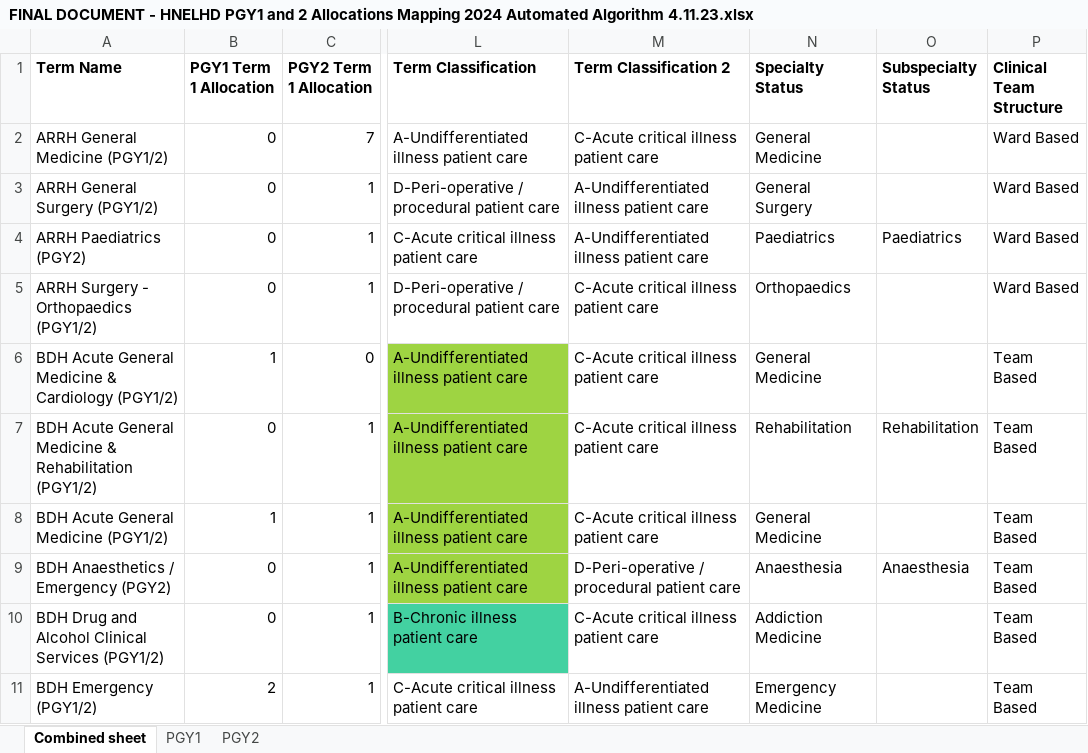
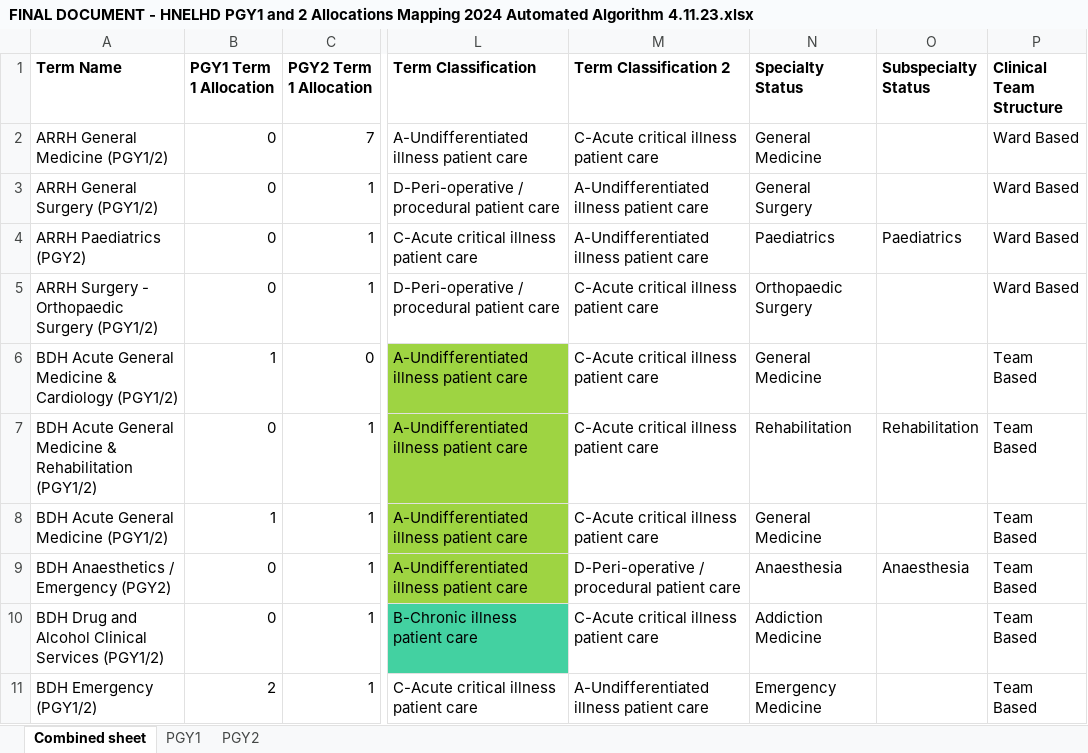
Before and after one commit to scottgelzinnis/term-allocations, an Excel workbook: FINAL DOCUMENT - HNELHD PGY1 and 2 Allocations Mapping 2024 Automated Algorithm 4.11.23.xlsx, sheet Combined sheet, drawn as a sheet; only a part is shown, gaps mark what is left out; values as stored, in another font and other column widths than the file's, no borders; conditional formats not drawn; the diff covers the shown part only; the diff names each change by its address in the sheet, - before the commit and + after, or states it on an @@ line.

```diff
--- a/FINAL DOCUMENT - HNELHD PGY1 and 2 Allocations Mapping 2024 Automated Algorithm 4.11.23.xlsx (sheet Combined sheet)
+++ b/FINAL DOCUMENT - HNELHD PGY1 and 2 Allocations Mapping 2024 Automated Algorithm 4.11.23.xlsx (sheet Combined sheet)
-A5 (Term Name): ARRH Surgery - Orthopaedics (PGY1/2)
+A5 (Term Name): ARRH Surgery - Orthopaedic Surgery (PGY1/2)
-N5 (Specialty Status): Orthopaedics
+N5 (Specialty Status): Orthopaedic Surgery
```
Also changed, not shown: 18 edited cells elsewhere in this sheet, sheet PGY2, sheet PGY1, formulas that keep their value, PGY2_Allocations_export.xlsx, 6 other files.
